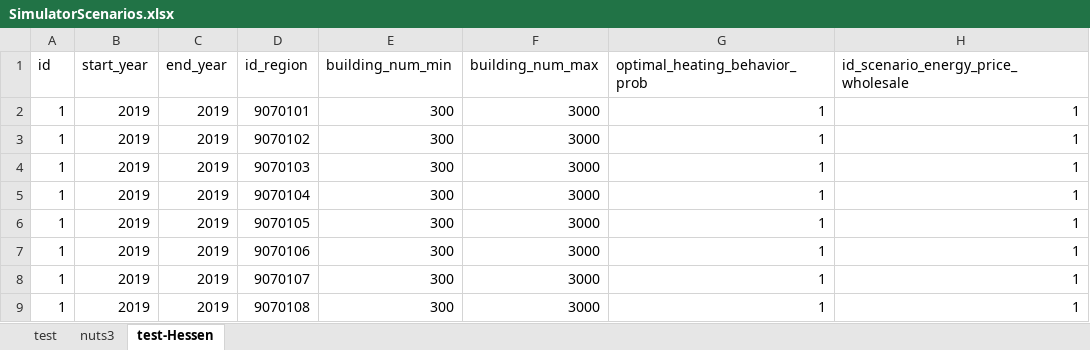
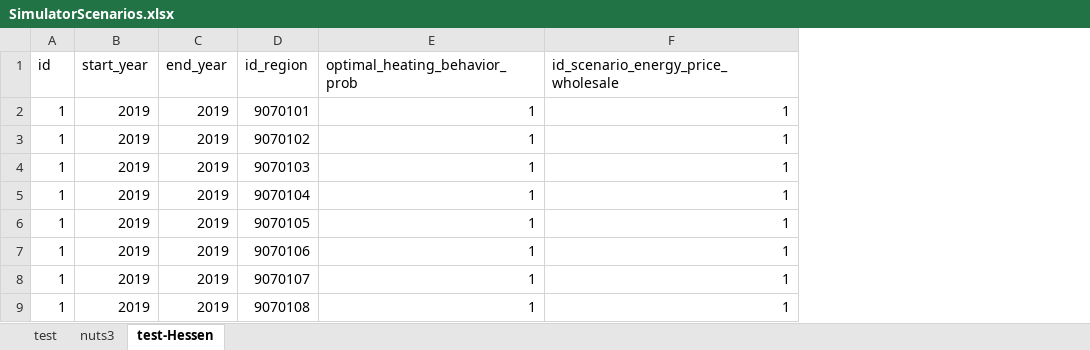
Before and after one commit to SongminYu/render, an Excel workbook: projects/test_building/input/SimulatorScenarios.xlsx, sheet test-Hessen, drawn as a sheet; only a part is shown; values as stored, in another font and other column widths than the file's, no borders; table styles not drawn; the diff names each change by its address in the sheet, - before the commit and + after, or states it on an @@ line.

```diff
--- a/projects/test_building/input/SimulatorScenarios.xlsx (sheet test-Hessen)
+++ b/projects/test_building/input/SimulatorScenarios.xlsx (sheet test-Hessen)
-column E (building_num_min), rows 2-9: all 300
-column F (building_num_max), rows 2-9: all 3000
```
Also changed, not shown: sheet test, sheet nuts3, 6 other files.
